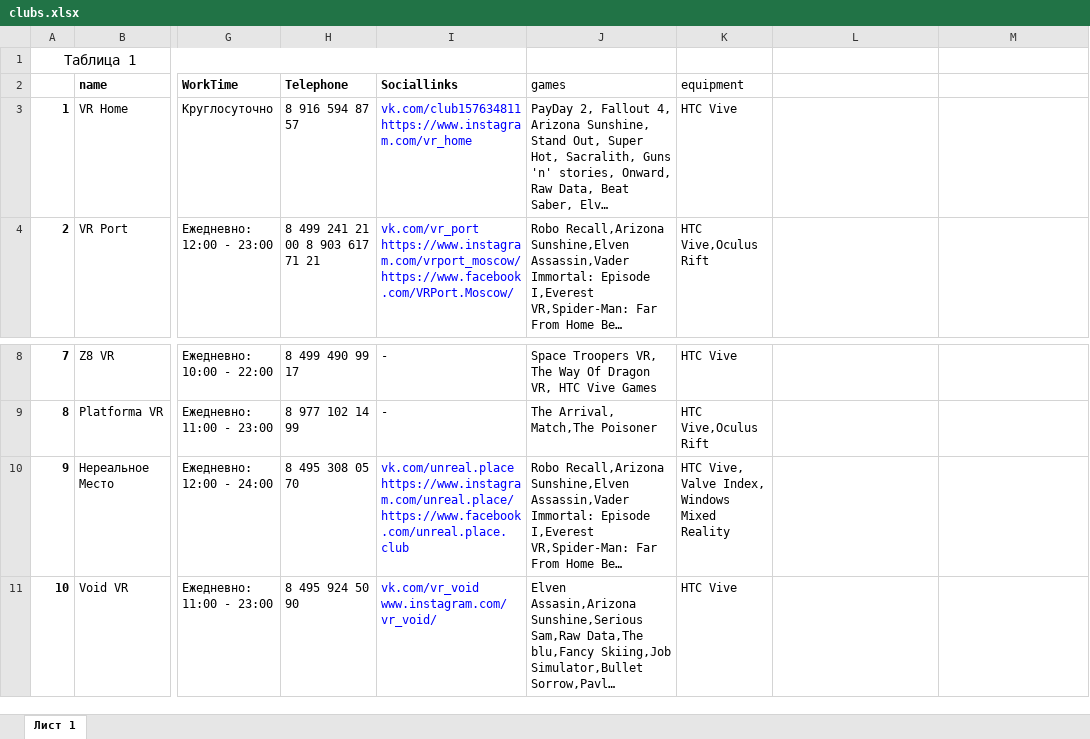
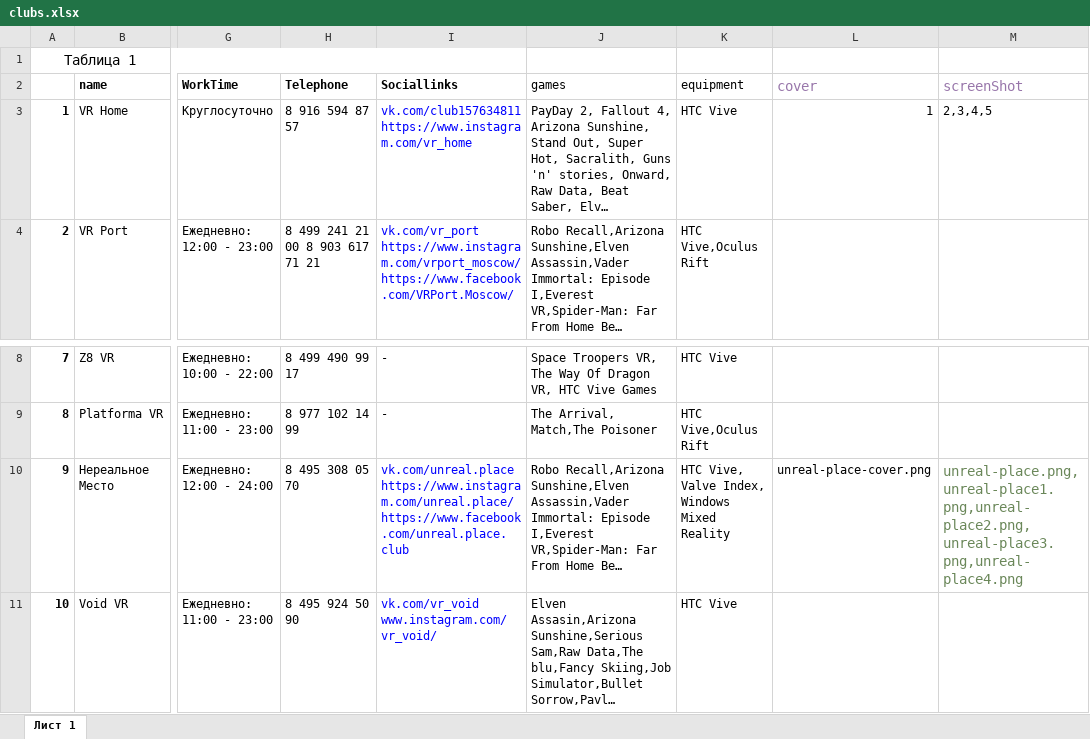
Before and after one commit to GubanovIgor/myvrclub, an Excel workbook: backend/seedsDB/files/clubs.xlsx, sheet Лист 1, drawn as a sheet; only a part is shown, gaps mark what is left out; long unchanged cells end in …; values as stored, in another font and other column widths than the file's, no borders; the diff names each change by its address in the sheet, - before the commit and + after, or states it on an @@ line.

```diff
--- a/backend/seedsDB/files/clubs.xlsx (sheet Лист 1)
+++ b/backend/seedsDB/files/clubs.xlsx (sheet Лист 1)
-L2: (empty)
+L2: cover
-M2: (empty)
+M2: screenShot
-L3 (cover): (empty)
+L3 (cover): 1
-M3 (screenShot): (empty)
+M3 (screenShot): 2,3,4,5
-L10 (cover): (empty)
+L10 (cover): unreal-place-cover.png
-M10 (screenShot): (empty)
+M10 (screenShot): unreal-place.png,unreal-place1.png,unreal-place2.png,unreal-place3.png,unreal-place4.png
```
Also changed, not shown: 10 other files.
